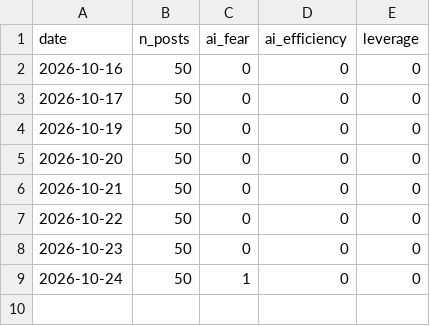
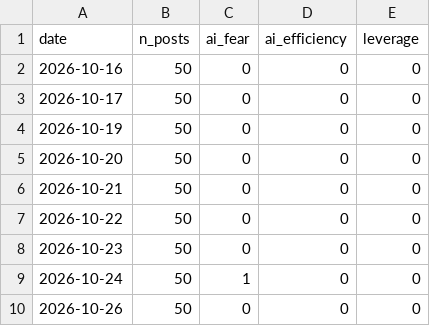
Before and after one commit to jarpteam-p28/Market-Opportunity-Scanner, a CSV file: data/history/narratives_news.csv, drawn as a sheet.

```diff
--- a/data/history/narratives_news.csv
+++ b/data/history/narratives_news.csv
@@ -9 +9,2 @@ date,n_posts,ai_fear,ai_efficiency,leverage
 2026-10-24,50,1,0,0
+2026-10-26,50,0,0,0
```
Also changed, not shown: data/history/app_ranks.csv, data/history/crypto_mentions.csv, 13 other files.
